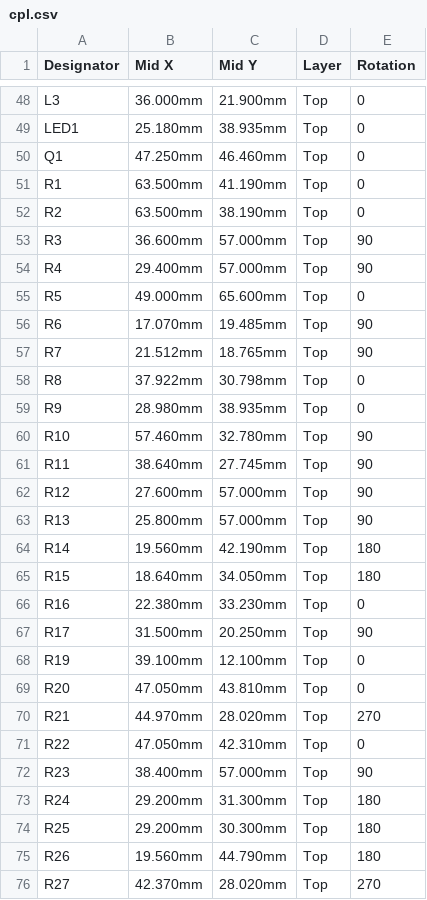
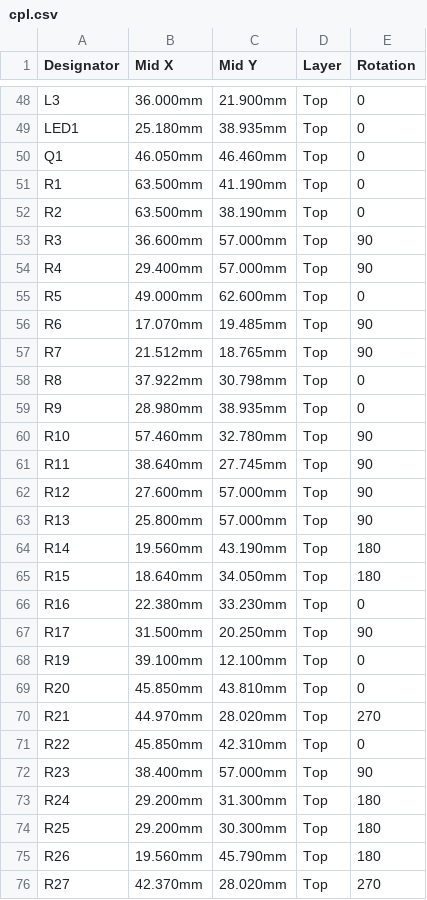
Before and after one commit to w0ts/jank, a CSV file: hardware/mini2/fab/cpl.csv, drawn as a sheet; only a part is shown, gaps mark what is left out.

Commit message:
feat(mini2): revision after the routed board - R5, MIDI OUT 2's FET group, the 68 ohm pair and a LIN_OUT via moved; printed lid no longer a mirror image (LED window over LED1); route_fixups.py in make_fab.sh
R5 3 mm down, Q1/R20/R22 1.2 mm left, R26/R14 1 mm up, local re-route (DRC 0 errors, 0 unconnected, mini 1's 6 warnings), LIN_OUT via by U6 1.2 mm right. LIN_OUT all on top: not possible (tried). case: lid() had a mirror([1,0,0]) on top of the turn-over; check_led.py in make_stl.sh. linein_fixup.py folded into route_fixups.py.

```diff
--- a/hardware/mini2/fab/cpl.csv
+++ b/hardware/mini2/fab/cpl.csv
@@ -49,3 +49,3 @@ L3,36.000mm,21.900mm,Top,0
 LED1,25.180mm,38.935mm,Top,0
-Q1,47.250mm,46.460mm,Top,0
+Q1,46.050mm,46.460mm,Top,0
 R1,63.500mm,41.190mm,Top,0
@@ -54,3 +54,3 @@ R3,36.600mm,57.000mm,Top,90
 R4,29.400mm,57.000mm,Top,90
-R5,49.000mm,65.600mm,Top,0
+R5,49.000mm,62.600mm,Top,0
 R6,17.070mm,19.485mm,Top,90
@@ -63,3 +63,3 @@ R12,27.600mm,57.000mm,Top,90
 R13,25.800mm,57.000mm,Top,90
-R14,19.560mm,42.190mm,Top,180
+R14,19.560mm,43.190mm,Top,180
 R15,18.640mm,34.050mm,Top,180
@@ -68,5 +68,5 @@ R17,31.500mm,20.250mm,Top,90
 R19,39.100mm,12.100mm,Top,0
-R20,47.050mm,43.810mm,Top,0
+R20,45.850mm,43.810mm,Top,0
 R21,44.970mm,28.020mm,Top,270
-R22,47.050mm,42.310mm,Top,0
+R22,45.850mm,42.310mm,Top,0
 R23,38.400mm,57.000mm,Top,90
@@ -74,3 +74,3 @@ R24,29.200mm,31.300mm,Top,180
 R25,29.200mm,30.300mm,Top,180
-R26,19.560mm,44.790mm,Top,180
+R26,19.560mm,45.790mm,Top,180
 R27,42.370mm,28.020mm,Top,270
```
Also changed, not shown: 24 other files.
